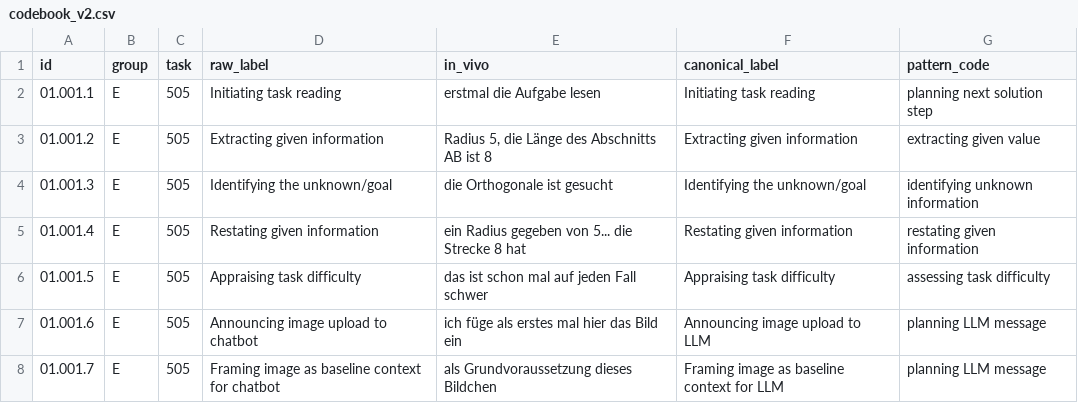
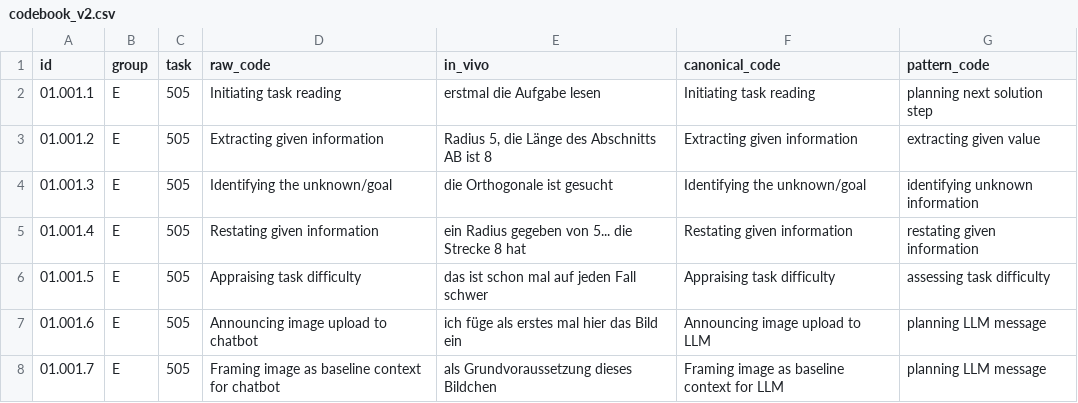
Before and after one commit to nimble-byte/thesis-code, a CSV file: evaluation/qualitative/codebooks/codebook_v2.csv, drawn as a sheet; only a part is shown.

Commit message:
rename *label cols to *code

```diff
--- a/evaluation/qualitative/codebooks/codebook_v2.csv
+++ b/evaluation/qualitative/codebooks/codebook_v2.csv
@@ -1,2 +1,2 @@
-id,group,task,raw_label,in_vivo,canonical_label,pattern_code
+id,group,task,raw_code,in_vivo,canonical_code,pattern_code
 01.001.1,E,505,Initiating task reading,erstmal die Aufgabe lesen,Initiating task reading,planning next solution step
```
Also changed, not shown: evaluation/qualitative/codebooks/codebook_v3.csv, 4 other files.
